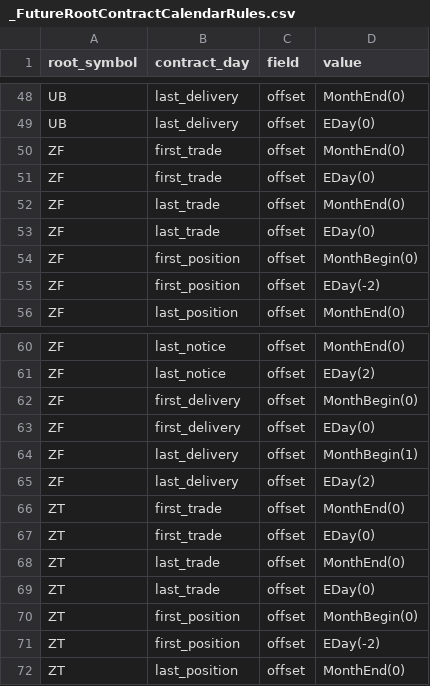
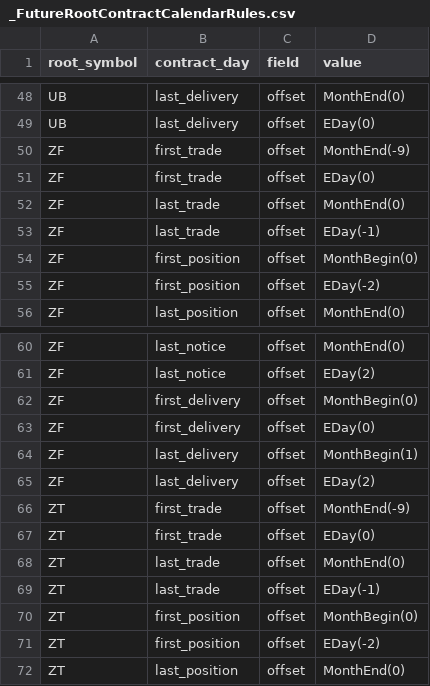
Before and after one commit to dionchu/shogun, a CSV file: shogun/database/_FutureRootContractCalendarRules.csv, drawn as a sheet; only a part is shown, gaps mark what is left out.

```diff
--- a/shogun/database/_FutureRootContractCalendarRules.csv
+++ b/shogun/database/_FutureRootContractCalendarRules.csv
@@ -49,6 +49,6 @@ UB,last_delivery,offset,MonthEnd(0)
 UB,last_delivery,offset,EDay(0)
-ZF,first_trade,offset,MonthEnd(0)
+ZF,first_trade,offset,MonthEnd(-9)
 ZF,first_trade,offset,EDay(0)
 ZF,last_trade,offset,MonthEnd(0)
-ZF,last_trade,offset,EDay(0)
+ZF,last_trade,offset,EDay(-1)
 ZF,first_position,offset,MonthBegin(0)
@@ -65,6 +65,6 @@ ZF,last_delivery,offset,MonthBegin(1)
 ZF,last_delivery,offset,EDay(2)
-ZT,first_trade,offset,MonthEnd(0)
+ZT,first_trade,offset,MonthEnd(-9)
 ZT,first_trade,offset,EDay(0)
 ZT,last_trade,offset,MonthEnd(0)
-ZT,last_trade,offset,EDay(0)
+ZT,last_trade,offset,EDay(-1)
 ZT,first_position,offset,MonthBegin(0)
```
Also changed, not shown: shogun/database/_InstrumentRouter.csv, 7 other files.
